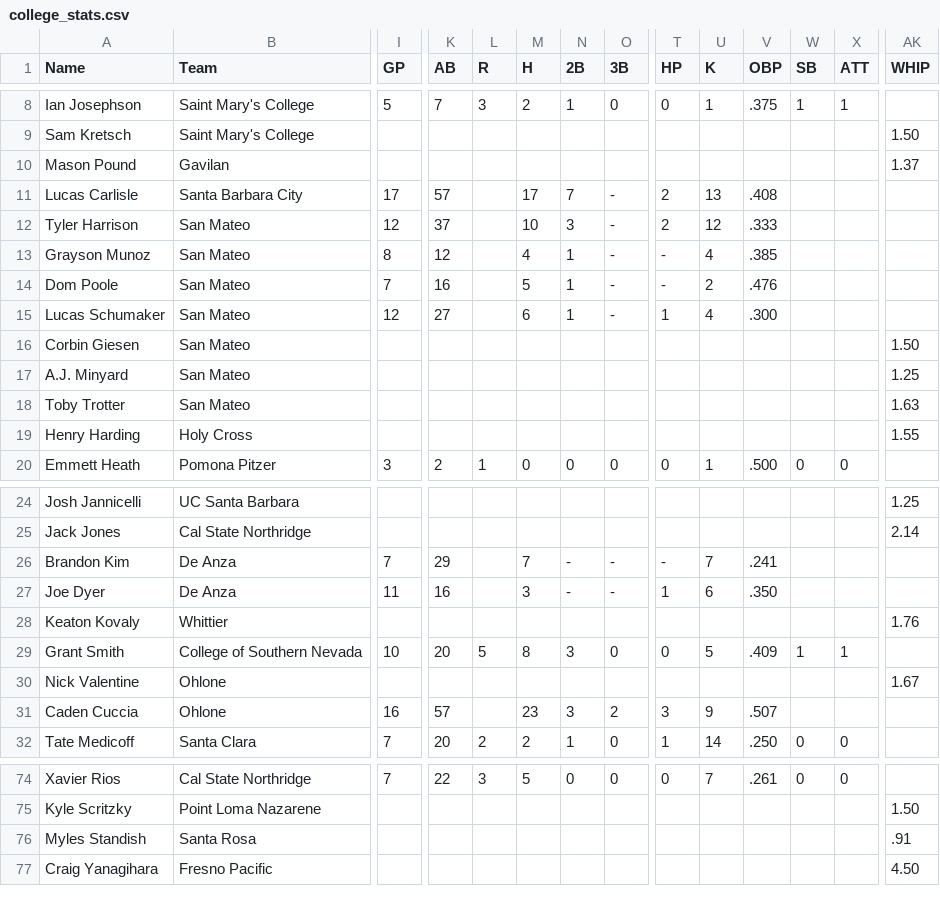
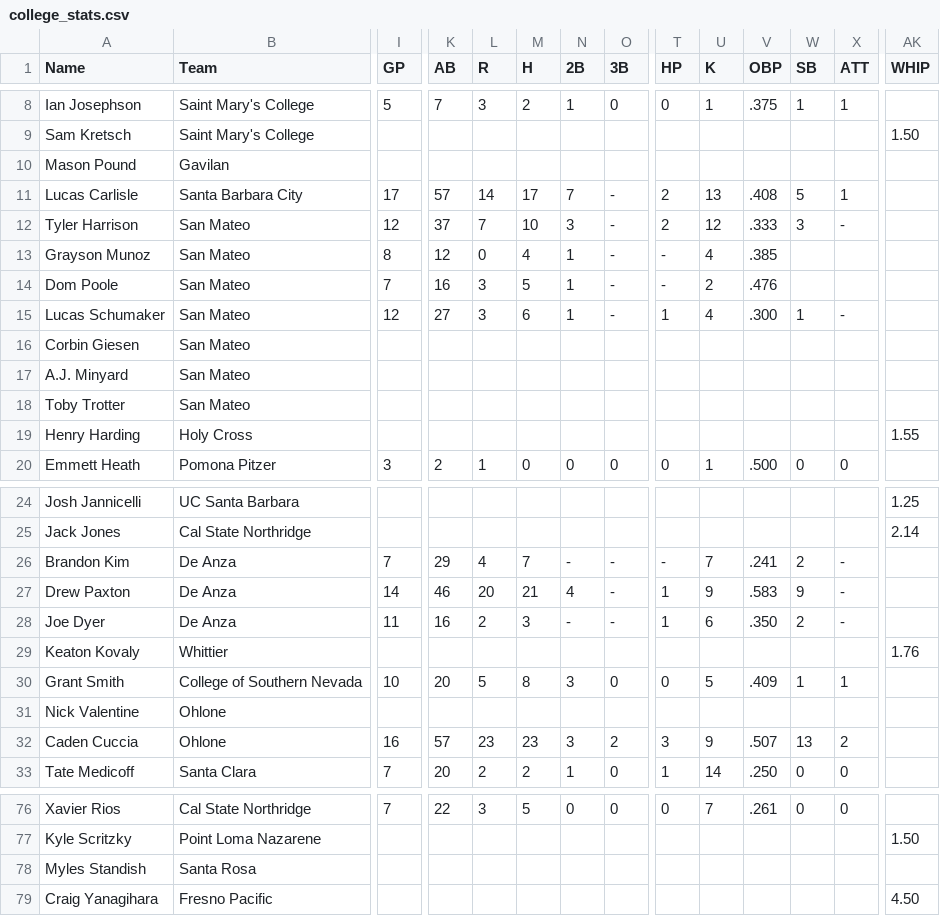
Before and after one commit to krojko24/ccb-alumni-tracker, a CSV file: college_stats.csv, drawn as a sheet; only a part is shown, gaps mark what is left out; addresses are those after the commit; rows hold the shown columns only; the diff covers the shown part only; the diff names each change by its address in the sheet, - before the commit and + after, or states it on an @@ line.

```diff
--- a/college_stats.csv
+++ b/college_stats.csv
-AK10 (WHIP): 1.37
+AK10 (WHIP): (empty)
-L11 (R): (empty)
+L11 (R): 14
-W11 (SB): (empty)
+W11 (SB): 5
-X11 (ATT): (empty)
+X11 (ATT): 1
-L12 (R): (empty)
+L12 (R): 7
-W12 (SB): (empty)
+W12 (SB): 3
-X12 (ATT): (empty)
+X12 (ATT): -
-L13 (R): (empty)
+L13 (R): 0
-L14:L15 (R): (empty)
+L14:L15 (R): 3
-W15 (SB): (empty)
+W15 (SB): 1
-X15 (ATT): (empty)
+X15 (ATT): -
-AK16 (WHIP): 1.50
+AK16 (WHIP): (empty)
-AK17 (WHIP): 1.25
+AK17 (WHIP): (empty)
-AK18 (WHIP): 1.63
+AK18 (WHIP): (empty)
-L26 (R): (empty)
+L26 (R): 4
-W26 (SB): (empty)
+W26 (SB): 2
-X26 (ATT): (empty)
+X26 (ATT): -
+row 27: Drew Paxton | De Anza | 14 | 46 | 20 | 21 | 4 | - | 1 | 9 | .583 | 9 | -
-L28 (R): (empty)
+L28 (R): 2
-W28 (SB): (empty)
+W28 (SB): 2
-X28 (ATT): (empty)
+X28 (ATT): -
-AK31 (WHIP): 1.67
+AK31 (WHIP): (empty)
-L32 (R): (empty)
+L32 (R): 23
-W32 (SB): (empty)
+W32 (SB): 13
-X32 (ATT): (empty)
+X32 (ATT): 2
-AK78 (WHIP): .91
+AK78 (WHIP): (empty)
```
Also changed, not shown: 1 added row, 1 removed row and 42 edited cells elsewhere in this file.
